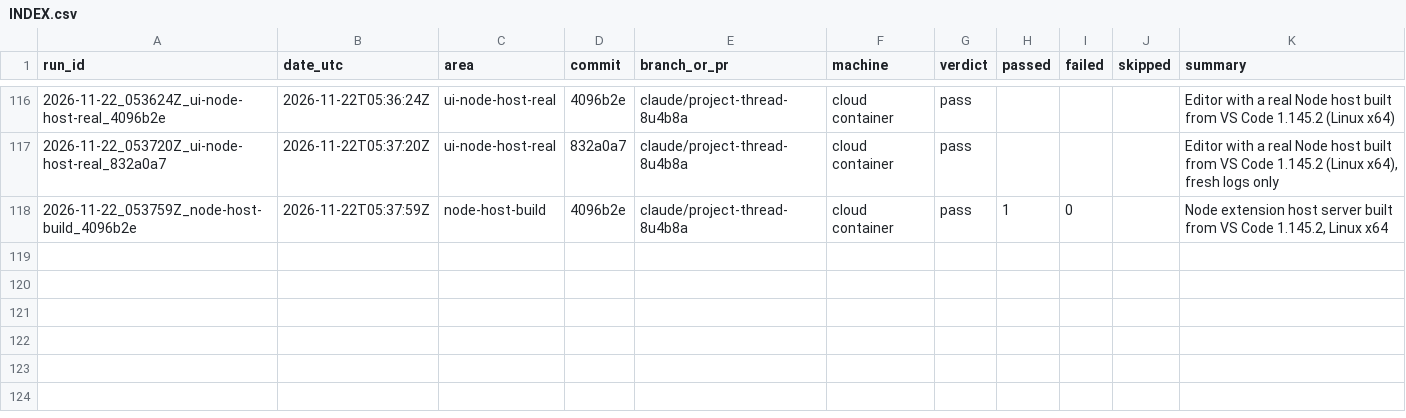
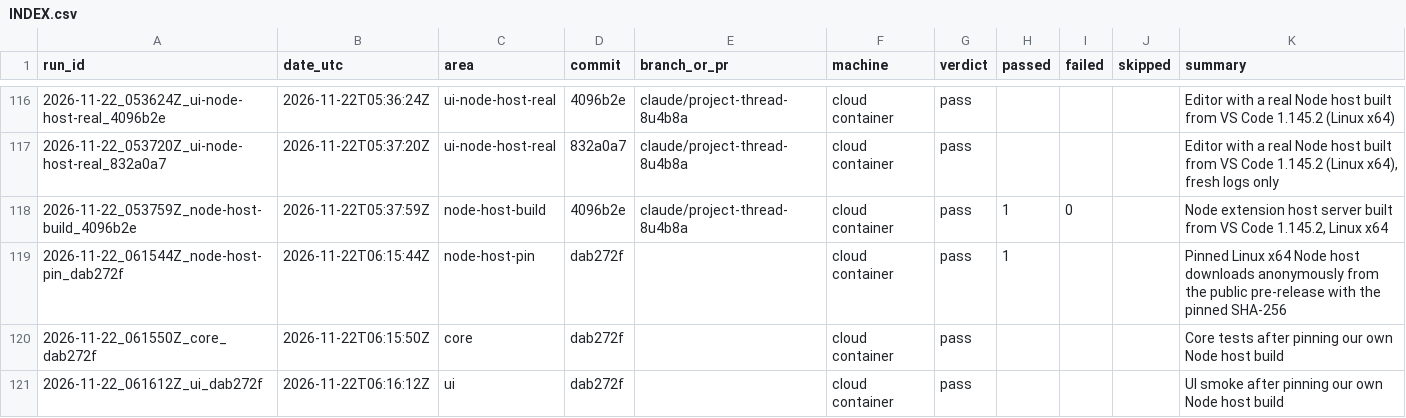
Before and after one commit to Shatoshinakamoto/P2P-AI-IDE, a CSV file: HistoryTest/INDEX.csv, drawn as a sheet; only a part is shown, gaps mark what is left out; the diff names each change by its address in the sheet, - before the commit and + after, or states it on an @@ line.

```diff
--- a/HistoryTest/INDEX.csv
+++ b/HistoryTest/INDEX.csv
+row 119: 2026-11-22_061544Z_node-host-pin_dab272f | 2026-11-22T06:15:44Z | node-host-pin | dab272f |  | cloud container | pass | 1 |  |  | Pinned Linux x64 Node host downloads anonymously from the public pre-release with the pinned SHA-256
+row 120: 2026-11-22_061550Z_core_dab272f | 2026-11-22T06:15:50Z | core | dab272f |  | cloud container | pass |  |  |  | Core tests after pinning our own Node host build
+row 121: 2026-11-22_061612Z_ui_dab272f | 2026-11-22T06:16:12Z | ui | dab272f |  | cloud container | pass |  |  |  | UI smoke after pinning our own Node host build
```
Also changed, not shown: 21 other files.
